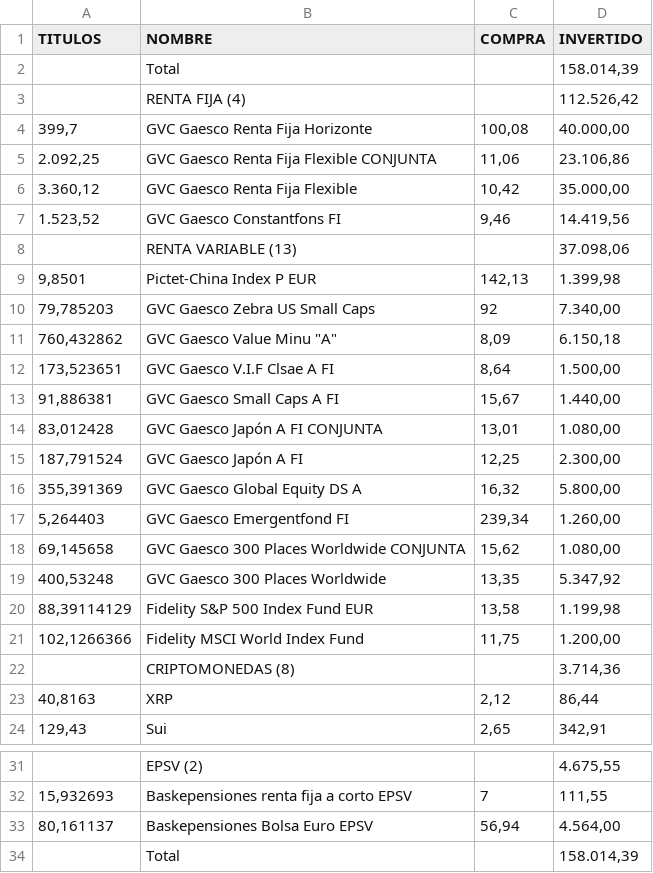
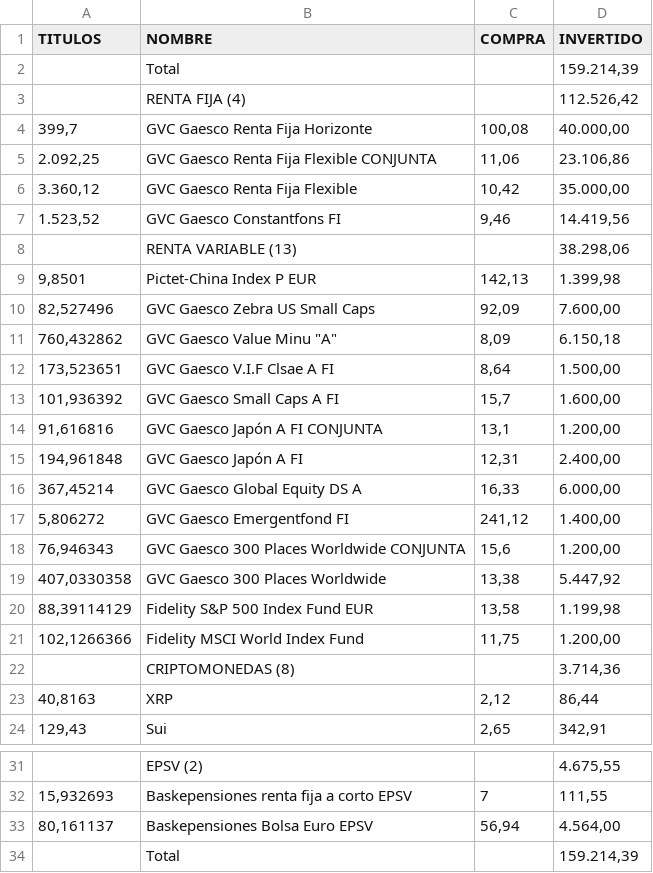
Before and after one commit to txitxotx/MAIKOS, a CSV file: portfolio.csv, drawn as a sheet; only a part is shown, gaps mark what is left out.

Commit message:
Actualizar portfolio.csv [2026-03-23]

```diff
--- a/portfolio.csv
+++ b/portfolio.csv
@@ -1,3 +1,3 @@
 TITULOS;NOMBRE;COMPRA;INVERTIDO
-;Total;;158.014,39
+;Total;;159.214,39
 ;RENTA FIJA (4);;112.526,42
@@ -7,14 +7,14 @@ TITULOS;NOMBRE;COMPRA;INVERTIDO
 1.523,52;GVC Gaesco Constantfons FI;9,46;14.419,56
-;RENTA VARIABLE (13);;37.098,06
+;RENTA VARIABLE (13);;38.298,06
 9,8501;Pictet-China Index P EUR;142,13;1.399,98
-79,785203;GVC Gaesco Zebra US Small Caps;92;7.340,00
+82,527496;GVC Gaesco Zebra US Small Caps;92,09;7.600,00
 760,432862;"GVC Gaesco Value Minu ""A""";8,09;6.150,18
 173,523651;GVC Gaesco V.I.F Clsae A FI;8,64;1.500,00
-91,886381;GVC Gaesco Small Caps A FI;15,67;1.440,00
-83,012428;GVC Gaesco Japón A FI CONJUNTA;13,01;1.080,00
-187,791524;GVC Gaesco Japón A FI;12,25;2.300,00
-355,391369;GVC Gaesco Global Equity DS A ;16,32;5.800,00
-5,264403;GVC Gaesco Emergentfond FI;239,34;1.260,00
-69,145658;GVC Gaesco 300 Places Worldwide CONJUNTA;15,62;1.080,00
-400,53248;GVC Gaesco 300 Places Worldwide;13,35;5.347,92
+101,936392;GVC Gaesco Small Caps A FI;15,7;1.600,00
+91,616816;GVC Gaesco Japón A FI CONJUNTA;13,1;1.200,00
+194,961848;GVC Gaesco Japón A FI;12,31;2.400,00
+367,45214;GVC Gaesco Global Equity DS A ;16,33;6.000,00
+5,806272;GVC Gaesco Emergentfond FI;241,12;1.400,00
+76,946343;GVC Gaesco 300 Places Worldwide CONJUNTA;15,6;1.200,00
+407,0330358;GVC Gaesco 300 Places Worldwide;13,38;5.447,92
 88,39114129;Fidelity S&P 500 Index Fund EUR;13,58;1.199,98
@@ -33,2 +33,2 @@ TITULOS;NOMBRE;COMPRA;INVERTIDO
 80,161137;Baskepensiones Bolsa Euro EPSV;56,94;4.564,00
-;Total;;158.014,39
+;Total;;159.214,39
```
